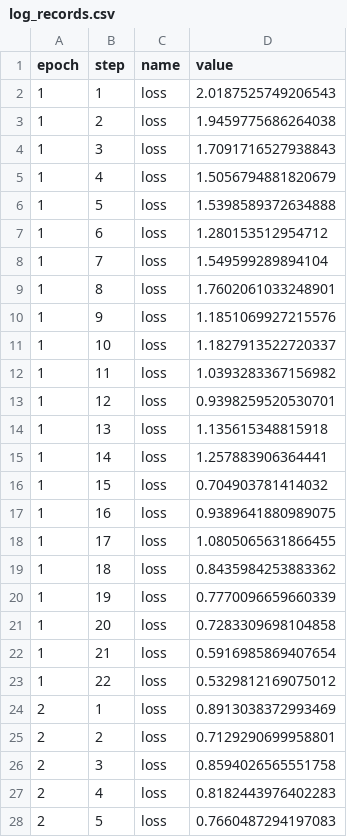
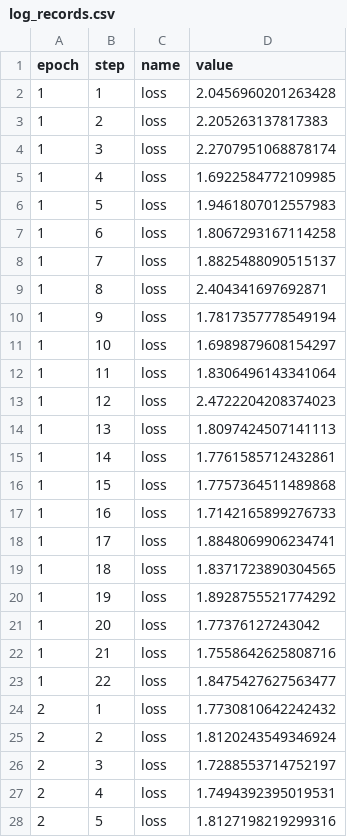
Before and after one commit to rlnsanz/xp-layoutlmv3, a CSV file: .flor/log_records.csv, drawn as a sheet; only a part is shown; the diff covers the shown part only.

Commit message:
RECORD::BATCH

```diff
--- a/.flor/log_records.csv
+++ b/.flor/log_records.csv
@@ -1,28 +1,28 @@
 epoch,step,name,value
-1,1,loss,2.0187525749206543
-1,2,loss,1.9459775686264038
-1,3,loss,1.7091716527938843
-1,4,loss,1.5056794881820679
-1,5,loss,1.5398589372634888
-1,6,loss,1.280153512954712
-1,7,loss,1.549599289894104
-1,8,loss,1.7602061033248901
-1,9,loss,1.1851069927215576
-1,10,loss,1.1827913522720337
-1,11,loss,1.0393283367156982
-1,12,loss,0.9398259520530701
-1,13,loss,1.135615348815918
-1,14,loss,1.257883906364441
-1,15,loss,0.704903781414032
-1,16,loss,0.9389641880989075
-1,17,loss,1.0805065631866455
-1,18,loss,0.8435984253883362
-1,19,loss,0.7770096659660339
-1,20,loss,0.7283309698104858
-1,21,loss,0.5916985869407654
-1,22,loss,0.5329812169075012
-2,1,loss,0.8913038372993469
-2,2,loss,0.7129290699958801
-2,3,loss,0.8594026565551758
-2,4,loss,0.8182443976402283
-2,5,loss,0.7660487294197083
+1,1,loss,2.0456960201263428
+1,2,loss,2.205263137817383
+1,3,loss,2.2707951068878174
+1,4,loss,1.6922584772109985
+1,5,loss,1.9461807012557983
+1,6,loss,1.8067293167114258
+1,7,loss,1.8825488090515137
+1,8,loss,2.404341697692871
+1,9,loss,1.7817357778549194
+1,10,loss,1.6989879608154297
+1,11,loss,1.8306496143341064
+1,12,loss,2.4722204208374023
+1,13,loss,1.8097424507141113
+1,14,loss,1.7761585712432861
+1,15,loss,1.7757364511489868
+1,16,loss,1.7142165899276733
+1,17,loss,1.8848069906234741
+1,18,loss,1.8371723890304565
+1,19,loss,1.8928755521774292
+1,20,loss,1.77376127243042
+1,21,loss,1.7558642625808716
+1,22,loss,1.8475427627563477
+2,1,loss,1.7730810642242432
+2,2,loss,1.8120243549346924
+2,3,loss,1.7288553714752197
+2,4,loss,1.7494392395019531
+2,5,loss,1.8127198219299316
```
Also changed, not shown: 83 edited cells elsewhere in this file, 2 other files.
